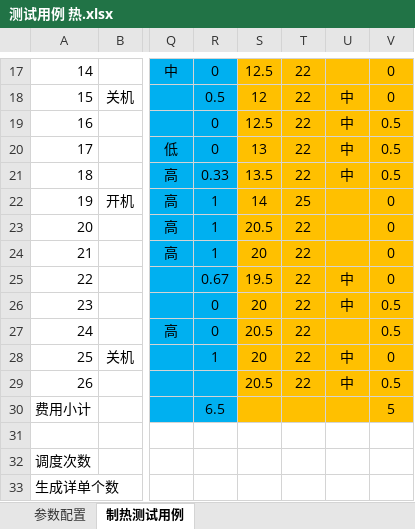
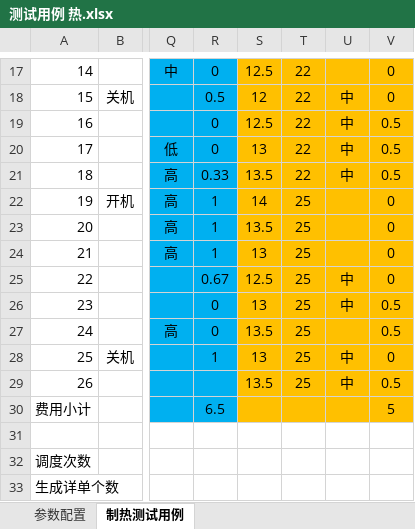
Before and after one commit to Guo-Chenxu/hotel-backend, an Excel workbook: script/测试用例 热.xlsx, sheet 制热测试用例, drawn as a sheet; only a part is shown, gaps mark what is left out; values as stored, in another font and other column widths than the file's, no borders; the diff names each change by its address in the sheet, - before the commit and + after, or states it on an @@ line.

```diff
--- a/script/测试用例 热.xlsx (sheet 制热测试用例)
+++ b/script/测试用例 热.xlsx (sheet 制热测试用例)
-S23: 20.5
+S23: 13.5
-T23:T29: 22
+T23:T29: 25
-S24: 20
+S24: 13
-S25: 19.5
+S25: 12.5
-S26: 20
+S26: 13
-S27: 20.5
+S27: 13.5
-S28: 20
+S28: 13
-S29: 20.5
+S29: 13.5
```
Also changed, not shown: 5 other files.
